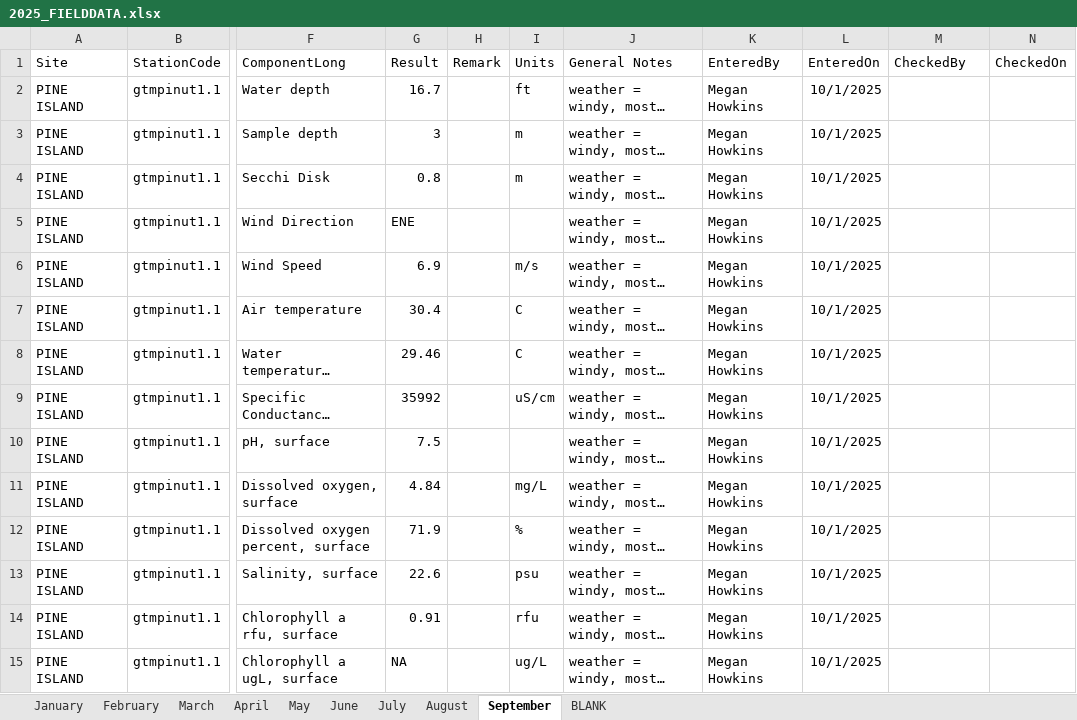
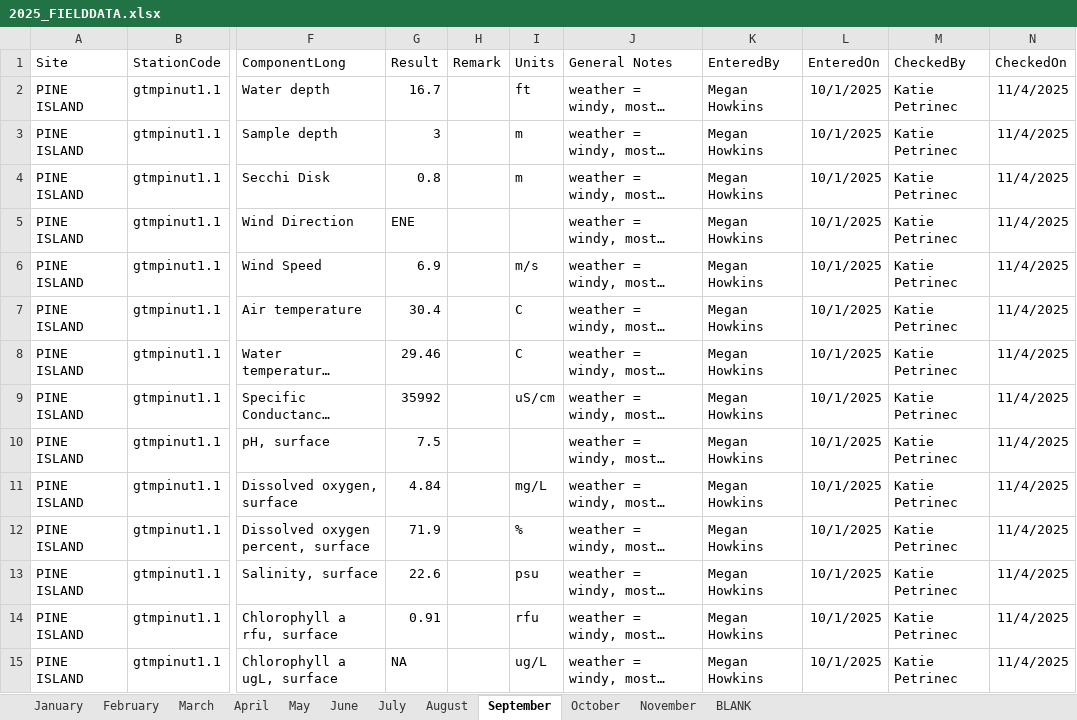
Before and after one commit to GTMNERR/SWMP_NUT_WQ_QAQC, an Excel workbook: data/2025/2025_FIELDDATA.xlsx, sheet September, drawn as a sheet; only a part is shown, gaps mark what is left out; long unchanged cells end in …; values as stored, in another font and other column widths than the file's, no borders; the diff covers the shown part only; the diff names each change by its address in the sheet, - before the commit and + after, or states it on an @@ line.

```diff
--- a/data/2025/2025_FIELDDATA.xlsx (sheet September)
+++ b/data/2025/2025_FIELDDATA.xlsx (sheet September)
+sheet tab: October
+sheet tab: November
-M2:M15 (CheckedBy): (empty)
+M2:M15 (CheckedBy): Katie Petrinec
-N2:N15 (CheckedOn): (empty)
+N2:N15 (CheckedOn): 11/4/2025
```
Also changed, not shown: 478 edited cells elsewhere in this sheet, sheet August, data/2025/LIMS_Download.xlsx, 18 other files.
